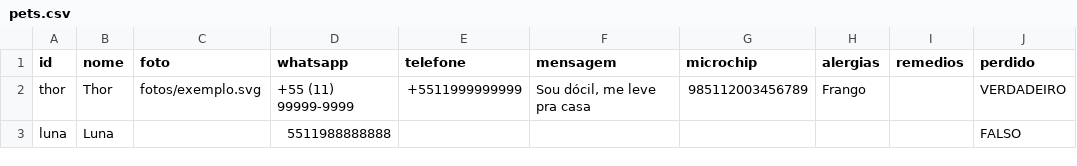
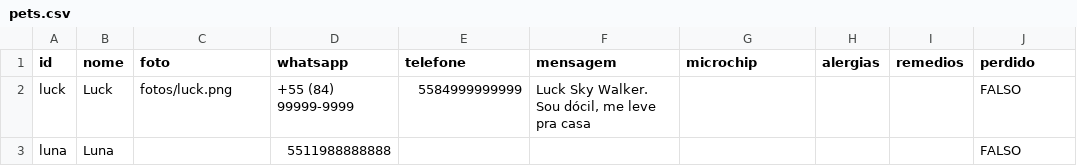
Before and after one commit to fontineli/pet-tag, a CSV file: exemplo/pets.csv, drawn as a sheet.

```diff
--- a/exemplo/pets.csv
+++ b/exemplo/pets.csv
@@ -1,3 +1,3 @@
 id,nome,foto,whatsapp,telefone,mensagem,microchip,alergias,remedios,perdido
-thor,Thor,fotos/exemplo.svg,"+55 (11) 99999-9999",+5511999999999,"Sou dócil, me leve pra casa",985112003456789,Frango,,VERDADEIRO
+luck,Luck,fotos/luck.png,"+55 (84) 99999-9999",5584999999999,"Luck Sky Walker. Sou dócil, me leve pra casa",,,,FALSO
 luna,Luna,,5511988888888,,,,,,FALSO
```
Also changed, not shown: exemplo/vacinas.csv, 2 other files.
